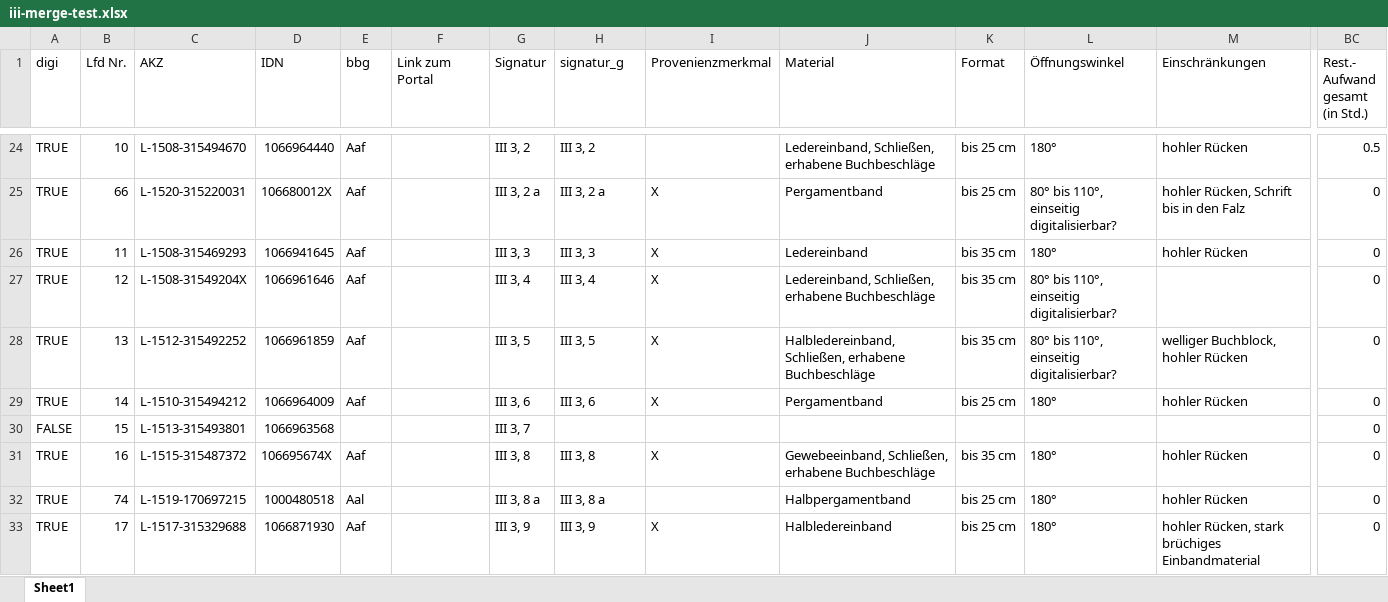
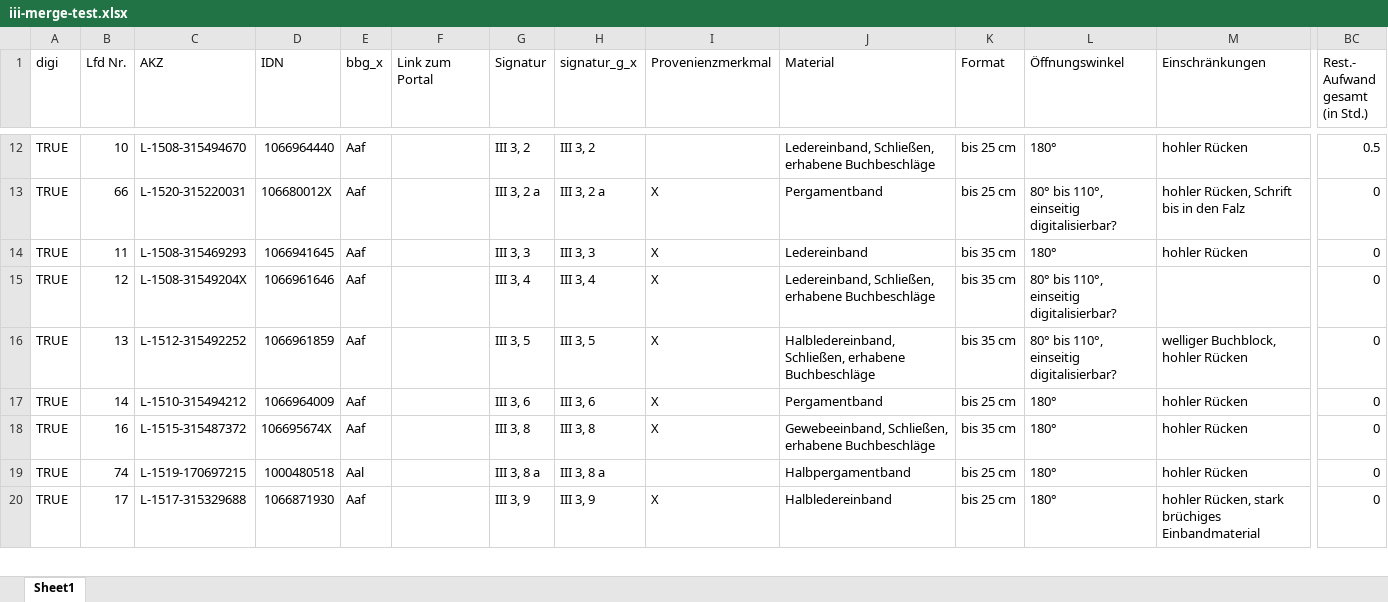
Before and after one commit to buchmuseum/vrekon, an Excel workbook: notebooks/iii-merge-test.xlsx, sheet Sheet1, drawn as a sheet; only a part is shown, gaps mark what is left out; values as stored, in another font and other column widths than the file's, no cell formats; rows hold the shown columns only; the diff covers the shown part only; the diff names each change by its address in the sheet, - before the commit and + after, or states it on an @@ line.

```diff
--- a/notebooks/iii-merge-test.xlsx (sheet Sheet1)
+++ b/notebooks/iii-merge-test.xlsx (sheet Sheet1)
-E1: bbg
+E1: bbg_x
-H1: signatur_g
+H1: signatur_g_x
-row 30: FALSE | 15 | L-1513-315493801 | 1066963568 |  |  | III 3, 7 |  |  |  |  |  |  | 0
```
Also changed, not shown: 21 removed rows and 6 edited cells elsewhere in this sheet, cell formats, notebooks/Thomschke_III_Drucke_1501-1560.xlsm, notebooks/iii-merge-test-excel.xlsx, 1 other file.
